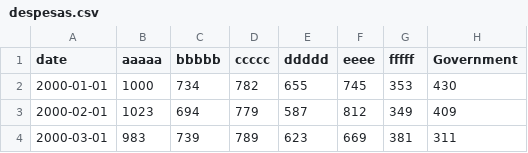
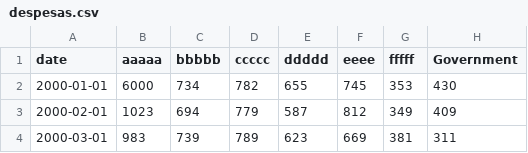
Before and after one commit to Jotamucheroni/Vis, a CSV file: despesas.csv, drawn as a sheet; only a part is shown; the diff names each change by its address in the sheet, - before the commit and + after, or states it on an @@ line.

Commit message:
Update despesas.csv

```diff
--- a/despesas.csv
+++ b/despesas.csv
-B2 (aaaaa): 1000
+B2 (aaaaa): 6000
```
